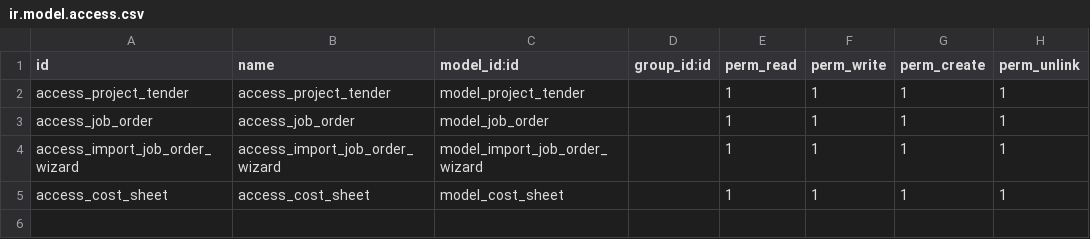
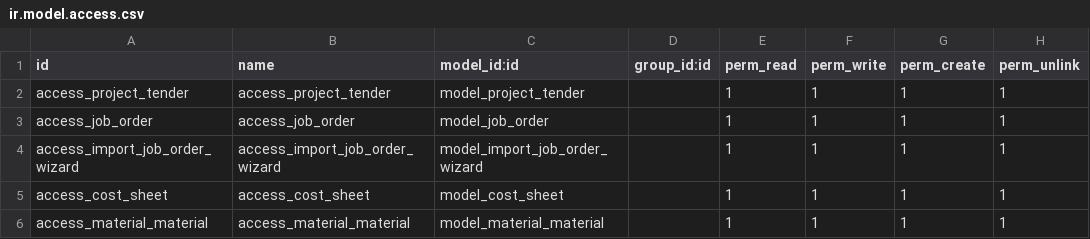
Before and after one commit to mostafasamir77/tender_project, a CSV file: security/ir.model.access.csv, drawn as a sheet.

Commit message:
adding the material page and the first version of the create_cost_sheet method

```diff
--- a/security/ir.model.access.csv
+++ b/security/ir.model.access.csv
@@ -5 +5,2 @@ access_import_job_order_wizard,access_import_job_order_wizard,model_import_job_o
 access_cost_sheet,access_cost_sheet,model_cost_sheet,,1,1,1,1
+access_material_material,access_material_material,model_material_material,,1,1,1,1
```
Also changed, not shown: 3 other files.
